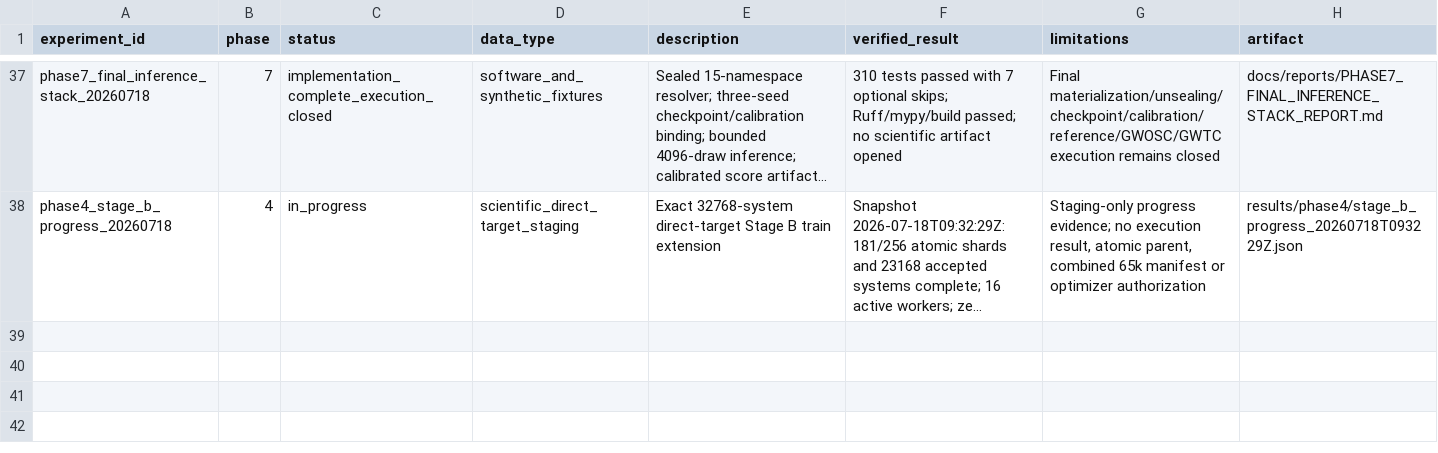
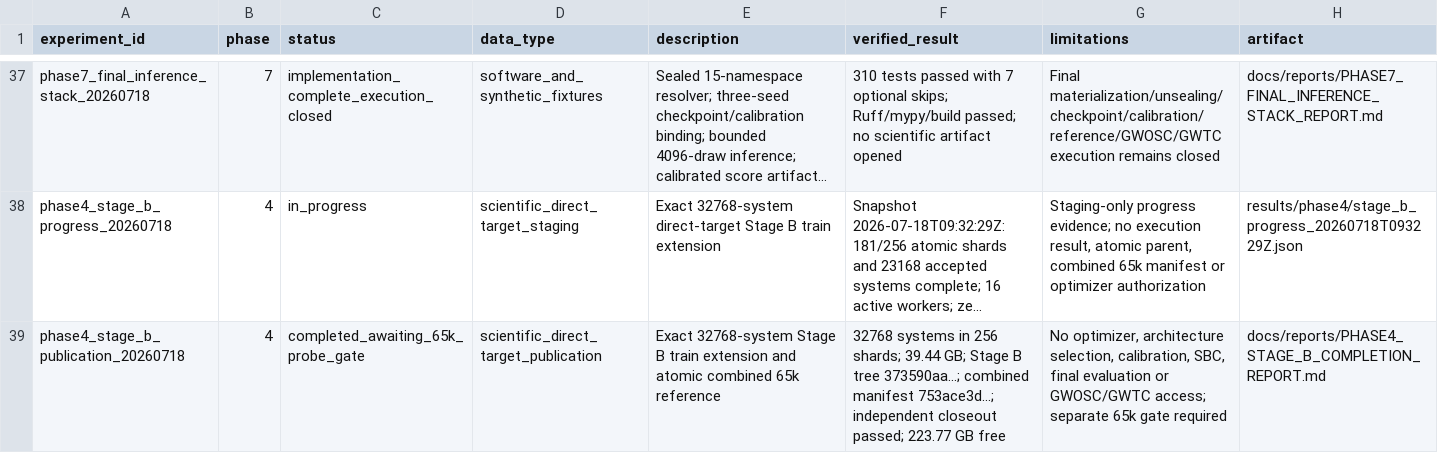
Before and after one commit to lanhung/gw-ampl-est, a CSV file: results/experiment_registry.csv, drawn as a sheet; only a part is shown, gaps mark what is left out; long unchanged cells end in …; the diff names each change by its address in the sheet, - before the commit and + after, or states it on an @@ line.

```diff
--- a/results/experiment_registry.csv
+++ b/results/experiment_registry.csv
+row 39: phase4_stage_b_publication_20260718 | 4 | completed_awaiting_65k_probe_gate | scientific_direct_target_publication | Exact 32768-system Stage B train extension and atomic combined 65k reference | 32768 systems in 256 shards; 39.44 GB; Stage B tree 373590aa...; combined manifest 753ace3d...; independent closeout passed; 223.77 GB free | No optimizer, architecture selection, calibration, SBC, final evaluation or GWOSC/GWTC access; separate 65k gate required | docs/reports/PHASE4_STAGE_B_COMPLETION_REPORT.md
```
Also changed, not shown: 13 other files.
